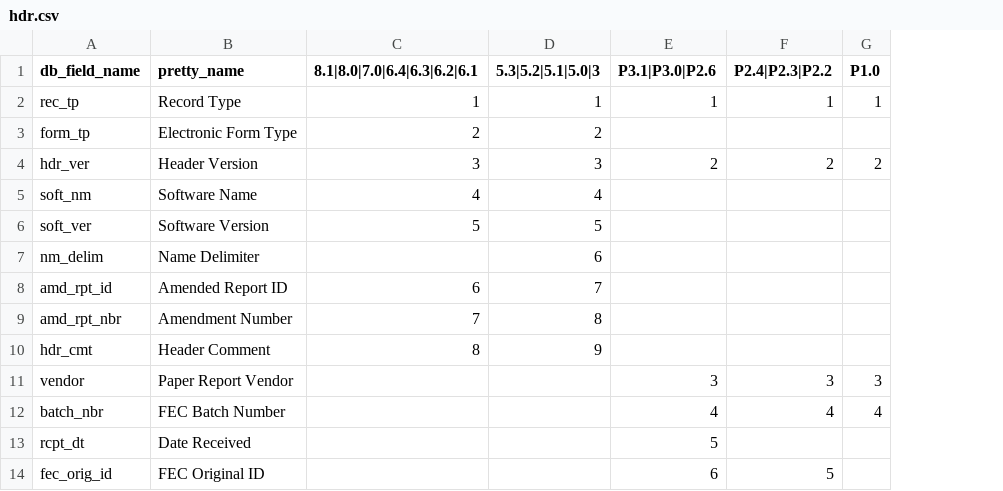
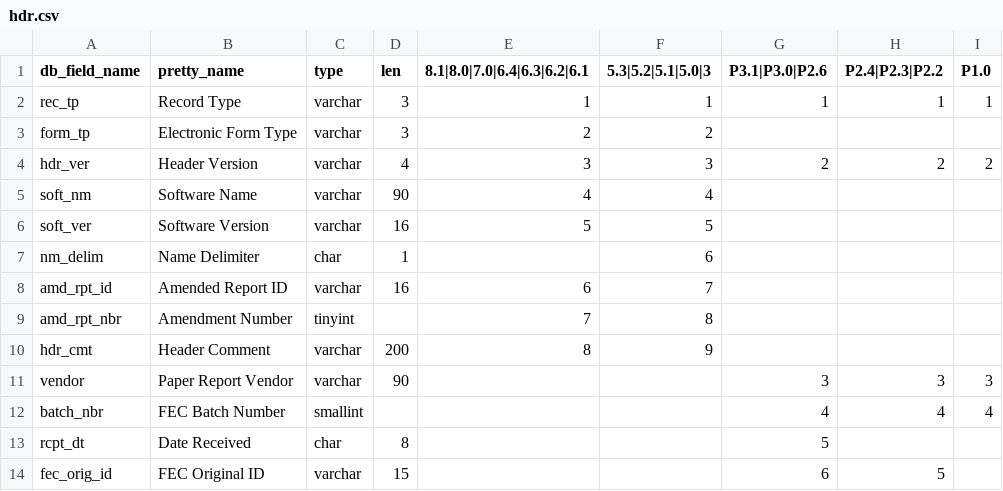
Before and after one commit to cschnaars/FEC-Scraper-Toolbox, a CSV file: headers/hdr.csv, drawn as a sheet; the diff names each change by its address in the sheet, - before the commit and + after, or states it on an @@ line.

Commit message:
Added data type and length to headers

```diff
--- a/headers/hdr.csv
+++ b/headers/hdr.csv
+column C (type), rows 2-14: varchar | varchar | varchar | varchar | varchar | char | varchar | tinyint | varchar | varchar | smallint | char | varchar
+column D (len), rows 2-14: 3 | 3 | 4 | 90 | 16 | 1 | 16 |  | 200 | 90 |  | 8 | 15
```
